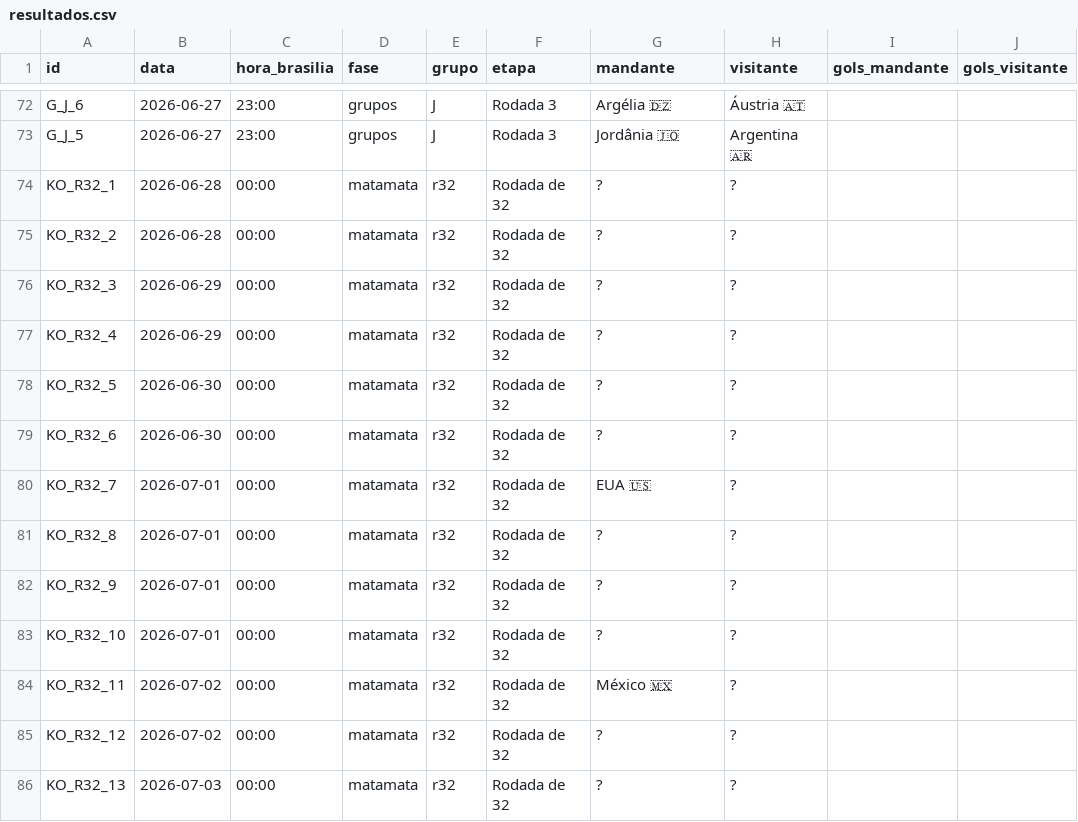
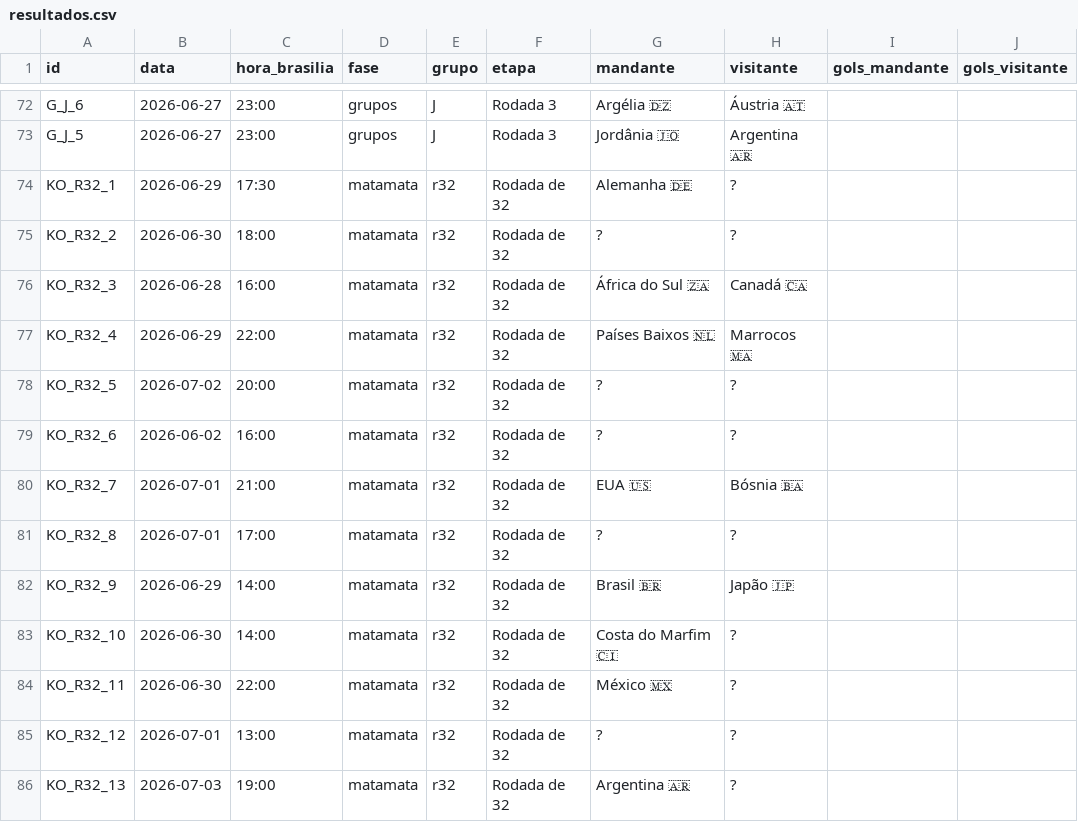
Before and after one commit to dttjader/tabcopa26, a CSV file: public/resultados.csv, drawn as a sheet; only a part is shown, gaps mark what is left out; the diff covers the shown part only; the diff names each change by its address in the sheet, - before the commit and + after, or states it on an @@ line.

Commit message:
g60

```diff
--- a/public/resultados.csv
+++ b/public/resultados.csv
-B74 (data): 2026-06-28
+B74 (data): 2026-06-29
-C74 (hora_brasilia): 00:00
+C74 (hora_brasilia): 17:30
-G74 (mandante): ?
+G74 (mandante): Alemanha 🇩🇪
-B75 (data): 2026-06-28
+B75 (data): 2026-06-30
-C75 (hora_brasilia): 00:00
+C75 (hora_brasilia): 18:00
-B76 (data): 2026-06-29
+B76 (data): 2026-06-28
-C76 (hora_brasilia): 00:00
+C76 (hora_brasilia): 16:00
-G76 (mandante): ?
+G76 (mandante): África do Sul 🇿🇦
-H76 (visitante): ?
+H76 (visitante): Canadá 🇨🇦
-C77 (hora_brasilia): 00:00
+C77 (hora_brasilia): 22:00
-G77 (mandante): ?
+G77 (mandante): Países Baixos 🇳🇱
-H77 (visitante): ?
+H77 (visitante): Marrocos 🇲🇦
-B78 (data): 2026-06-30
+B78 (data): 2026-07-02
-C78 (hora_brasilia): 00:00
+C78 (hora_brasilia): 20:00
-B79 (data): 2026-06-30
+B79 (data): 2026-06-02
-C79 (hora_brasilia): 00:00
+C79 (hora_brasilia): 16:00
-C80 (hora_brasilia): 00:00
+C80 (hora_brasilia): 21:00
-H80 (visitante): ?
+H80 (visitante): Bósnia 🇧🇦
-C81 (hora_brasilia): 00:00
+C81 (hora_brasilia): 17:00
-B82 (data): 2026-07-01
+B82 (data): 2026-06-29
-C82:C83 (hora_brasilia): 00:00
+C82:C83 (hora_brasilia): 14:00
-G82 (mandante): ?
+G82 (mandante): Brasil 🇧🇷
-H82 (visitante): ?
+H82 (visitante): Japão 🇯🇵
-B83 (data): 2026-07-01
+B83 (data): 2026-06-30
-G83 (mandante): ?
+G83 (mandante): Costa do Marfim 🇨🇮
-B84 (data): 2026-07-02
+B84 (data): 2026-06-30
-C84 (hora_brasilia): 00:00
+C84 (hora_brasilia): 22:00
-B85 (data): 2026-07-02
+B85 (data): 2026-07-01
-C85 (hora_brasilia): 00:00
+C85 (hora_brasilia): 13:00
-C86 (hora_brasilia): 00:00
+C86 (hora_brasilia): 19:00
-G86 (mandante): ?
+G86 (mandante): Argentina 🇦🇷
```
Also changed, not shown: 4 edited cells elsewhere in this file.
